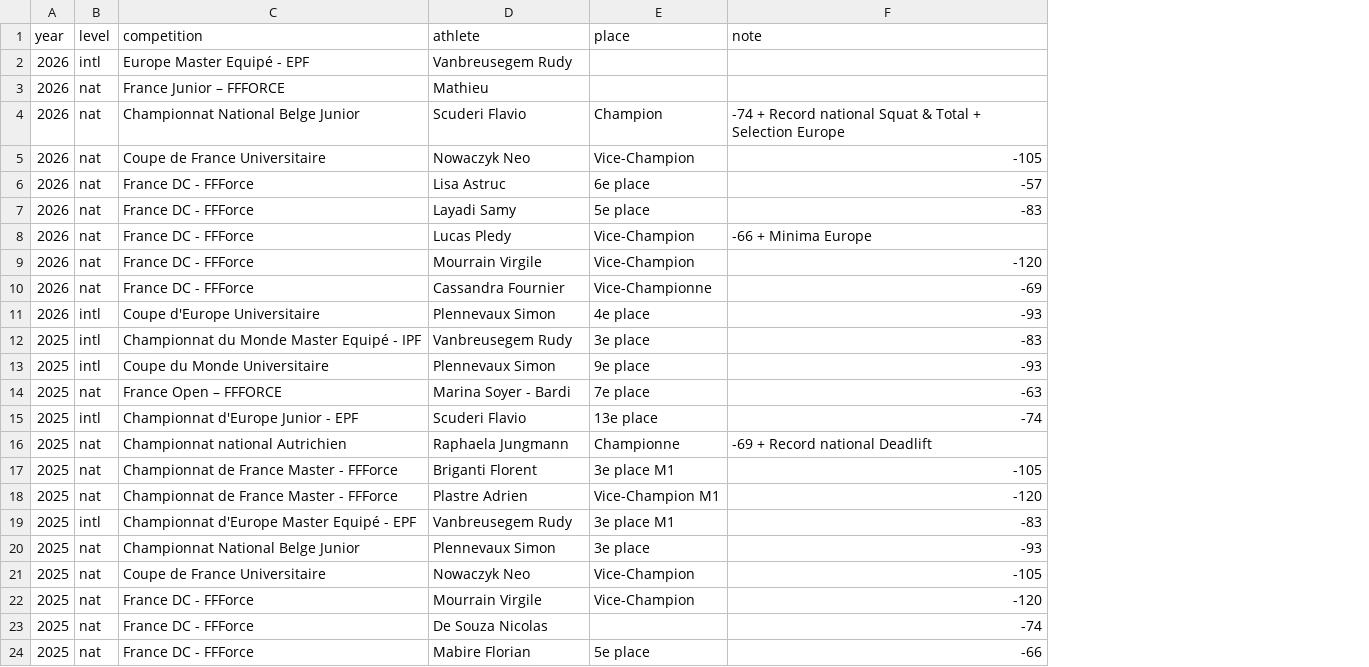
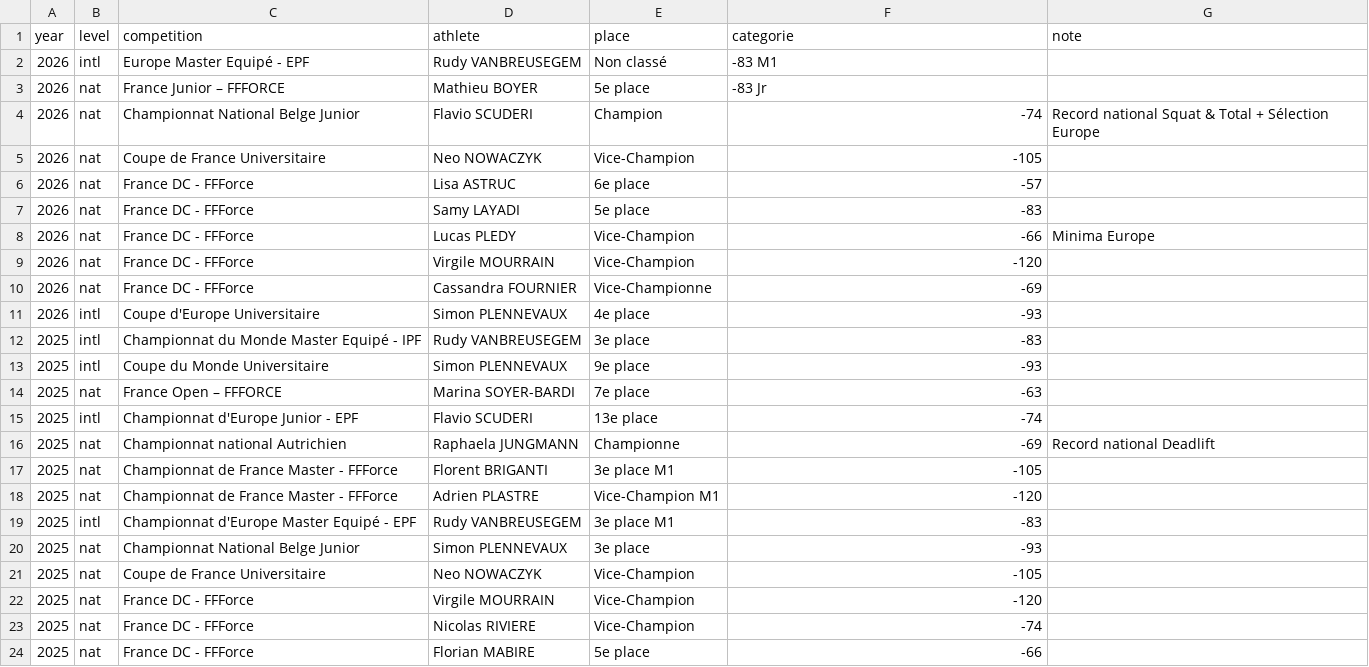
Before and after one commit to adrien-relentless/relentless-website, a CSV file: data/palmares-relentless.csv, drawn as a sheet; only a part is shown; the diff covers the shown part only; the diff names each change by its address in the sheet, - before the commit and + after, or states it on an @@ line.

```diff
--- a/data/palmares-relentless.csv
+++ b/data/palmares-relentless.csv
+column G (note), rows 4-16: Record national Squat & Total + Sélection Europe |  |  |  | Minima Europe |  |  |  |  |  |  |  | Record national Deadlift
-F1: note
+F1: categorie
-D2 (athlete): Vanbreusegem Rudy
+D2 (athlete): Rudy VANBREUSEGEM
-E2 (place): (empty)
+E2 (place): Non classé
-F2 (categorie): (empty)
+F2 (categorie): -83 M1
-D3 (athlete): Mathieu
+D3 (athlete): Mathieu BOYER
-E3 (place): (empty)
+E3 (place): 5e place
-F3 (categorie): (empty)
+F3 (categorie): -83 Jr
-D4 (athlete): Scuderi Flavio
+D4 (athlete): Flavio SCUDERI
-F4 (categorie): -74 + Record national Squat & Total + Selection Europe
+F4 (categorie): -74
-D5 (athlete): Nowaczyk Neo
+D5 (athlete): Neo NOWACZYK
-D6 (athlete): Lisa Astruc
+D6 (athlete): Lisa ASTRUC
-D7 (athlete): Layadi Samy
+D7 (athlete): Samy LAYADI
-D8 (athlete): Lucas Pledy
+D8 (athlete): Lucas PLEDY
-F8 (categorie): -66 + Minima Europe
+F8 (categorie): -66
-D9 (athlete): Mourrain Virgile
+D9 (athlete): Virgile MOURRAIN
-D10 (athlete): Cassandra Fournier
+D10 (athlete): Cassandra FOURNIER
-D11 (athlete): Plennevaux Simon
+D11 (athlete): Simon PLENNEVAUX
-D12 (athlete): Vanbreusegem Rudy
+D12 (athlete): Rudy VANBREUSEGEM
-D13 (athlete): Plennevaux Simon
+D13 (athlete): Simon PLENNEVAUX
-D14 (athlete): Marina Soyer - Bardi
+D14 (athlete): Marina SOYER-BARDI
-D15 (athlete): Scuderi Flavio
+D15 (athlete): Flavio SCUDERI
-D16 (athlete): Raphaela Jungmann
+D16 (athlete): Raphaela JUNGMANN
-F16 (categorie): -69 + Record national Deadlift
+F16 (categorie): -69
-D17 (athlete): Briganti Florent
+D17 (athlete): Florent BRIGANTI
-D18 (athlete): Plastre Adrien
+D18 (athlete): Adrien PLASTRE
-D19 (athlete): Vanbreusegem Rudy
+D19 (athlete): Rudy VANBREUSEGEM
-D20 (athlete): Plennevaux Simon
+D20 (athlete): Simon PLENNEVAUX
-D21 (athlete): Nowaczyk Neo
+D21 (athlete): Neo NOWACZYK
-D22 (athlete): Mourrain Virgile
+D22 (athlete): Virgile MOURRAIN
-D23 (athlete): De Souza Nicolas
+D23 (athlete): Nicolas RIVIERE
-E23 (place): (empty)
+E23 (place): Vice-Champion
-D24 (athlete): Mabire Florian
+D24 (athlete): Florian MABIRE
```
Also changed, not shown: 90 edited cells elsewhere in this file, 4 other files.
